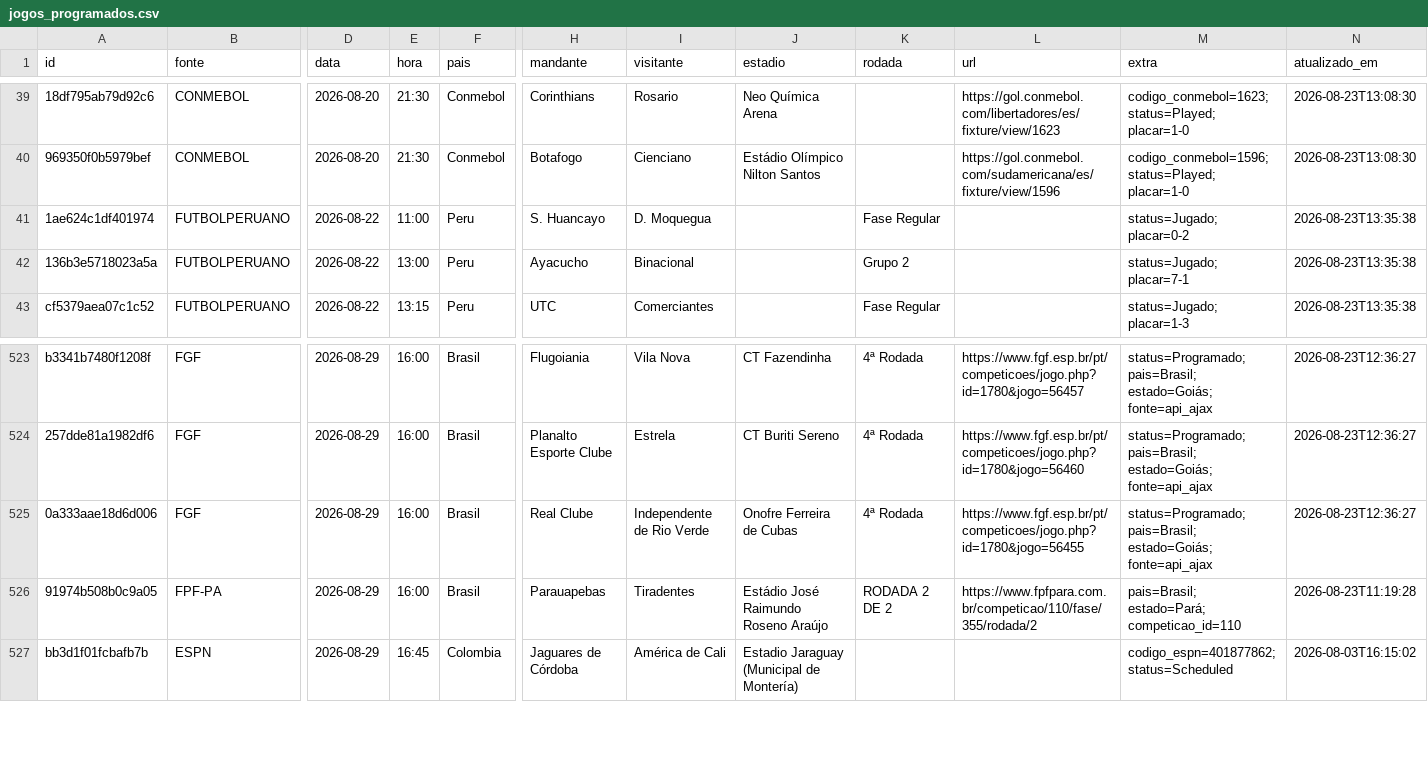
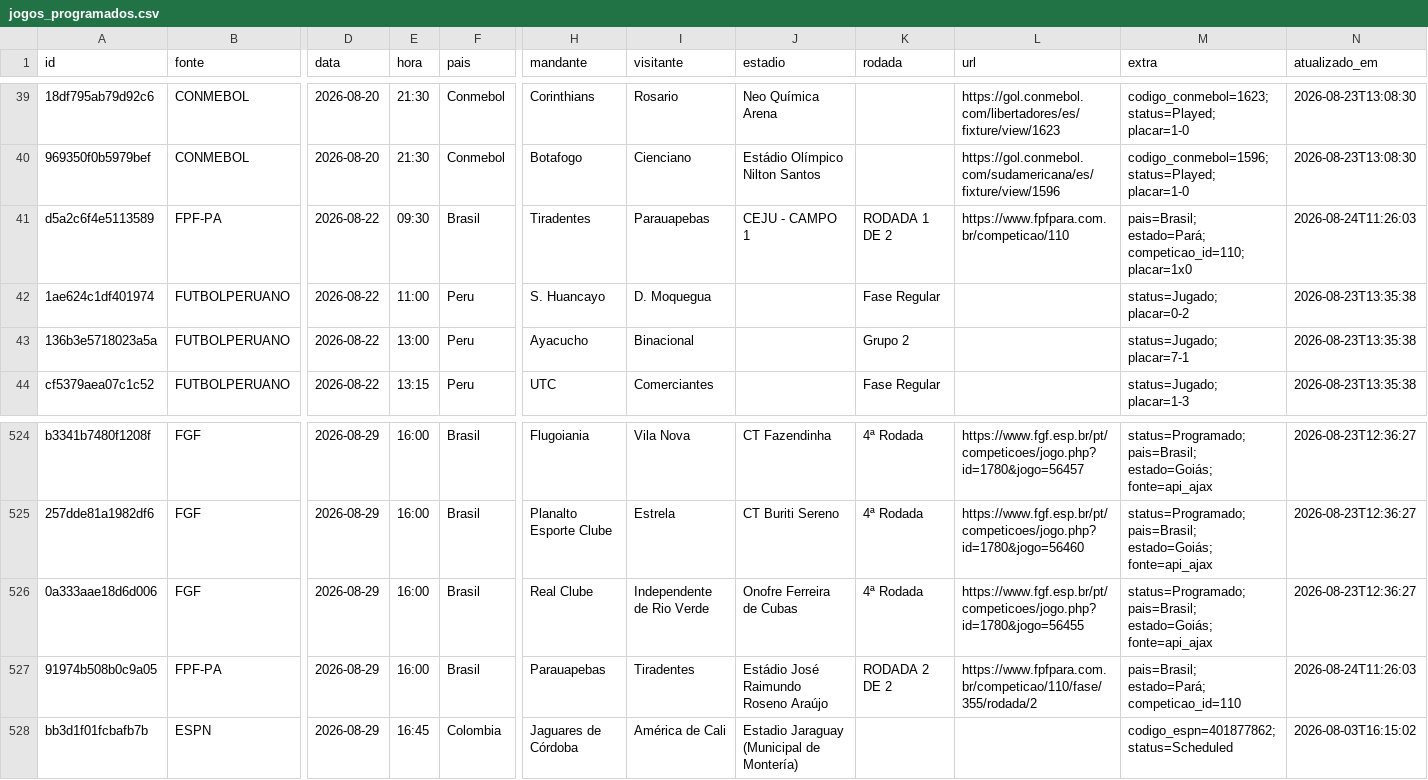
Before and after one commit to guigalhano/jogos-chile-scraper, a CSV file: data/jogos_programados.csv, drawn as a sheet; only a part is shown, gaps mark what is left out; addresses are those after the commit; rows hold the shown columns only; the diff names each change by its address in the sheet, - before the commit and + after, or states it on an @@ line.

```diff
--- a/data/jogos_programados.csv
+++ b/data/jogos_programados.csv
+row 41: d5a2c6f4e5113589 | FPF-PA | 2026-08-22 | 09:30 | Brasil | Tiradentes | Parauapebas | CEJU - CAMPO 1 | RODADA 1 DE 2 | https://www.fpfpara.com.br/competicao/110 | pais=Brasil; estado=Pará; competicao_id=110; placar=1x0 | 2026-08-24T11:26:03
-N527 (atualizado_em): 2026-08-23T11:19:28
+N527 (atualizado_em): 2026-08-24T11:26:03
```
Also changed, not shown: 3 other files.
